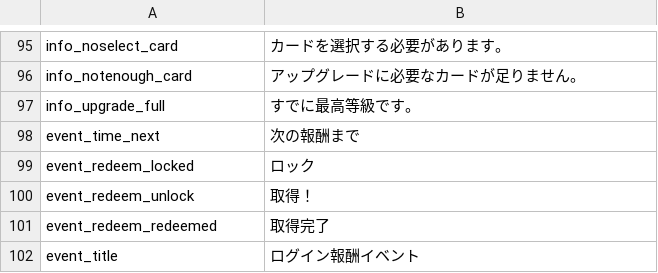
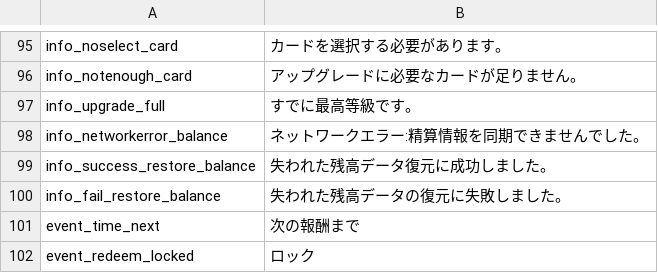
Before and after one commit to RealFT/WakKitchen, a CSV file: Assets/Resources/TextData/language_jp.csv, drawn as a sheet; only a part is shown, gaps mark what is left out; the shorter side is filled out with more unchanged rows; the diff names each change by its address in the sheet, - before the commit and + after, or states it on an @@ line.

Commit message:
Add countermeasures for unstable server connection, change balance
서버 연결이 불안정해 재화를 획득할 수 없을 경우 획득하지 못한 재화를 기록해뒀다가 추후에 서버가 좋을 때 동기화를 통해 다시 획득할 수 있는 기능 추가
밸런스 조정:
패티 굽기 탈 때까지 걸리는 시간 증가(4.2초->5.62초, 익는 시간은 2초로 동일)
손님이 나가버리는 시간 증가(30초 -> 40초)
디스펜서 판정 두 배 증가. 좌, 우 모서리 범위 증가.
음료 판정 보정 기능 추가: 음료가 음료 사출구 중앙 부근에 있지 않아도 어느정도 가까이에 있으면 성공으로 판정 후 음료 위치를 음료 사출구 중앙으로 보정
디스펜서 속도 상승.
불필요한 코드 제거
서버 오류 시 적절한 오류 문구가 나오도록 변경.
UI순서가 잘못된 현상 수정.

```diff
--- a/Assets/Resources/TextData/language_jp.csv
+++ b/Assets/Resources/TextData/language_jp.csv
+row 98: info_networkerror_balance | ネットワークエラー:精算情報を同期できませんでした。
+row 99: info_success_restore_balance | 失われた残高データ復元に成功しました。
+row 100: info_fail_restore_balance | 失われた残高データの復元に失敗しました。
```
Also changed, not shown: Assets/Resources/TextData/language_en.csv, Assets/Resources/TextData/language_ko.csv, 38 other files.
